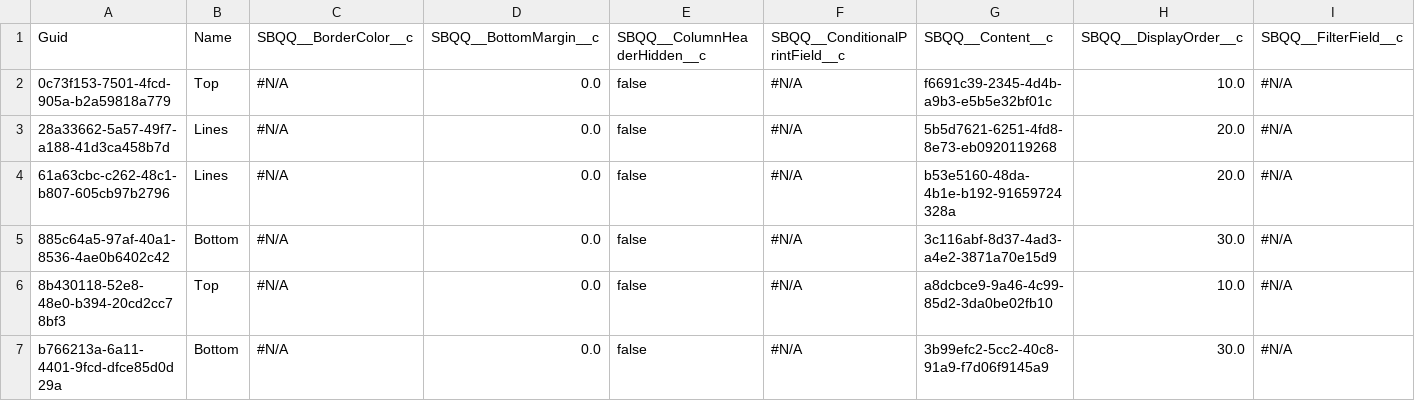
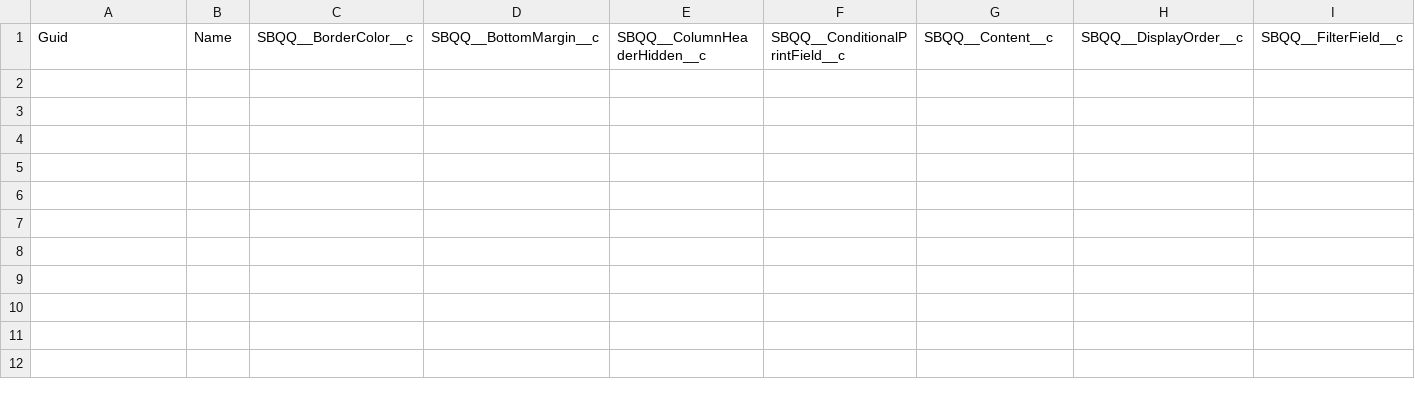
Before and after one commit to mkumbat/Mike-s-Repo, a CSV file: SBQQ__TemplateSection__c.csv, drawn as a sheet; only a part is shown; rows hold the shown columns only; the diff names each change by its address in the sheet, - before the commit and + after, or states it on an @@ line.

```diff
--- a/SBQQ__TemplateSection__c.csv
+++ b/SBQQ__TemplateSection__c.csv
-row 2: 0c73f153-7501-4fcd-905a-b2a59818a779 | Top | #N/A | 0.0 | false | #N/A | f6691c39-2345-4d4b-a9b3-e5b5e32bf01c | 10.0 | #N/A
-row 3: 28a33662-5a57-49f7-a188-41d3ca458b7d | Lines | #N/A | 0.0 | false | #N/A | 5b5d7621-6251-4fd8-8e73-eb0920119268 | 20.0 | #N/A
-row 4: 61a63cbc-c262-48c1-b807-605cb97b2796 | Lines | #N/A | 0.0 | false | #N/A | b53e5160-48da-4b1e-b192-91659724328a | 20.0 | #N/A
-row 5: 885c64a5-97af-40a1-8536-4ae0b6402c42 | Bottom | #N/A | 0.0 | false | #N/A | 3c116abf-8d37-4ad3-a4e2-3871a70e15d9 | 30.0 | #N/A
-row 6: 8b430118-52e8-48e0-b394-20cd2cc78bf3 | Top | #N/A | 0.0 | false | #N/A | a8dcbce9-9a46-4c99-85d2-3da0be02fb10 | 10.0 | #N/A
-row 7: b766213a-6a11-4401-9fcd-dfce85d0d29a | Bottom | #N/A | 0.0 | false | #N/A | 3b99efc2-5cc2-40c8-91a9-f7d06f9145a9 | 30.0 | #N/A
```
Also changed, not shown: SBQQ__LineColumn__c.csv, SBQQ__ProcessInput__c.csv, 27 other files.
